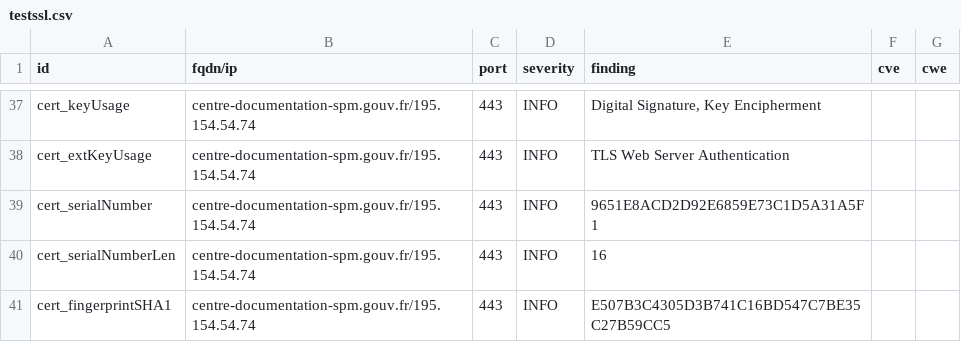
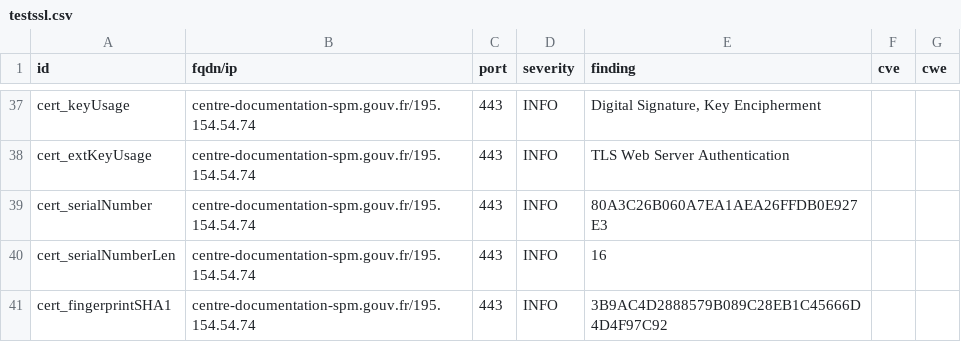
Before and after one commit to GKO-org/dashlordPrd2, a CSV file: results/aHR0cHM6Ly9jZW50cmUtZG9jdW1lbnRhdGlvbi1zcG0uZ291di5mcg==/testssl.csv, drawn as a sheet; only a part is shown, gaps mark what is left out; the diff covers the shown part only.

```diff
--- a/results/aHR0cHM6Ly9jZW50cmUtZG9jdW1lbnRhdGlvbi1zcG0uZ291di5mcg==/testssl.csv
+++ b/results/aHR0cHM6Ly9jZW50cmUtZG9jdW1lbnRhdGlvbi1zcG0uZ291di5mcg==/testssl.csv
@@ -38,4 +38,4 @@
 "cert_extKeyUsage","centre-documentation-spm.gouv.fr/195.154.54.74","443","INFO","TLS Web Server Authentication","",""
-"cert_serialNumber","centre-documentation-spm.gouv.fr/195.154.54.74","443","INFO","9651E8ACD2D92E6859E73C1D5A31A5F1","",""
+"cert_serialNumber","centre-documentation-spm.gouv.fr/195.154.54.74","443","INFO","80A3C26B060A7EA1AEA26FFDB0E927E3","",""
 "cert_serialNumberLen","centre-documentation-spm.gouv.fr/195.154.54.74","443","INFO","16","",""
-"cert_fingerprintSHA1","centre-documentation-spm.gouv.fr/195.154.54.74","443","INFO","E507B3C4305D3B741C16BD547C7BE35C27B59CC5","",""
+"cert_fingerprintSHA1","centre-documentation-spm.gouv.fr/195.154.54.74","443","INFO","3B9AC4D2888579B089C28EB1C45666D4D4F97C92","",""
```
Also changed, not shown: 8 edited cells elsewhere in this file, 7 other files.
